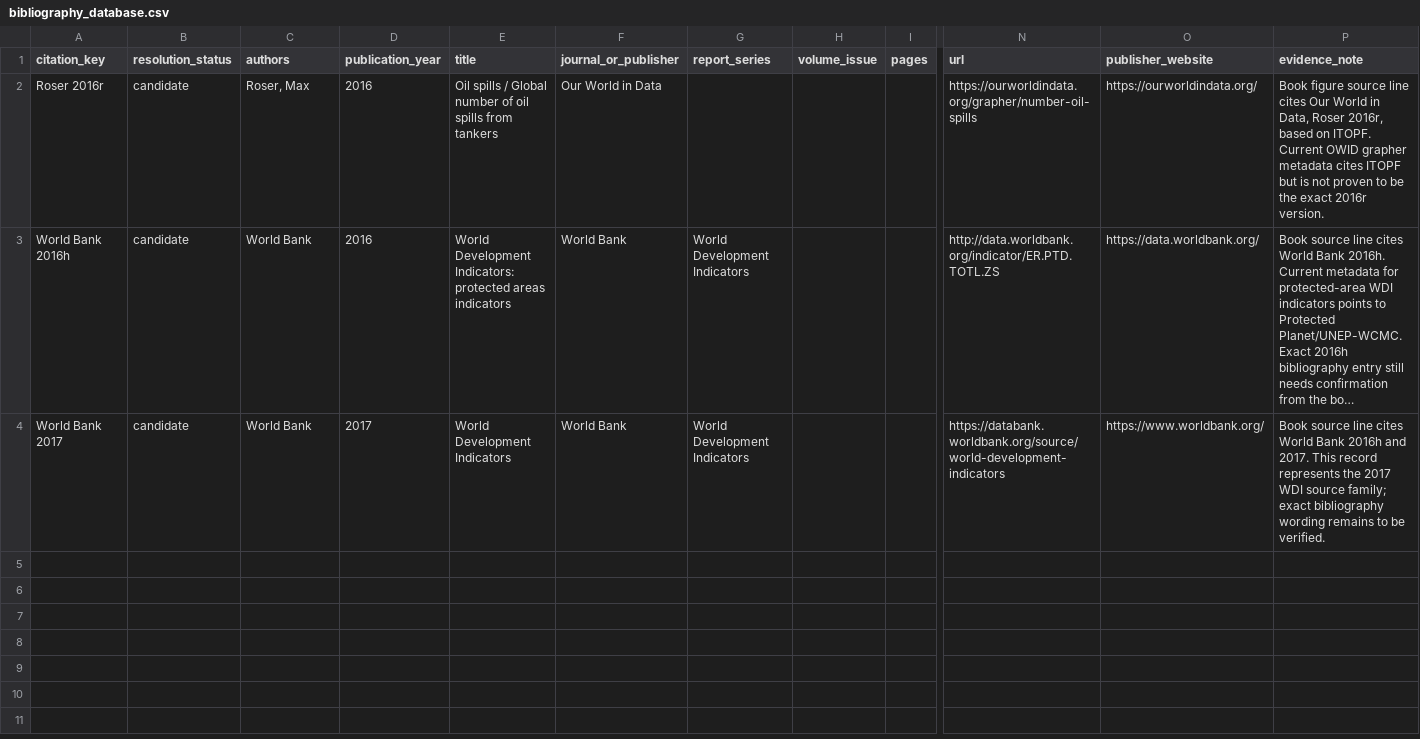
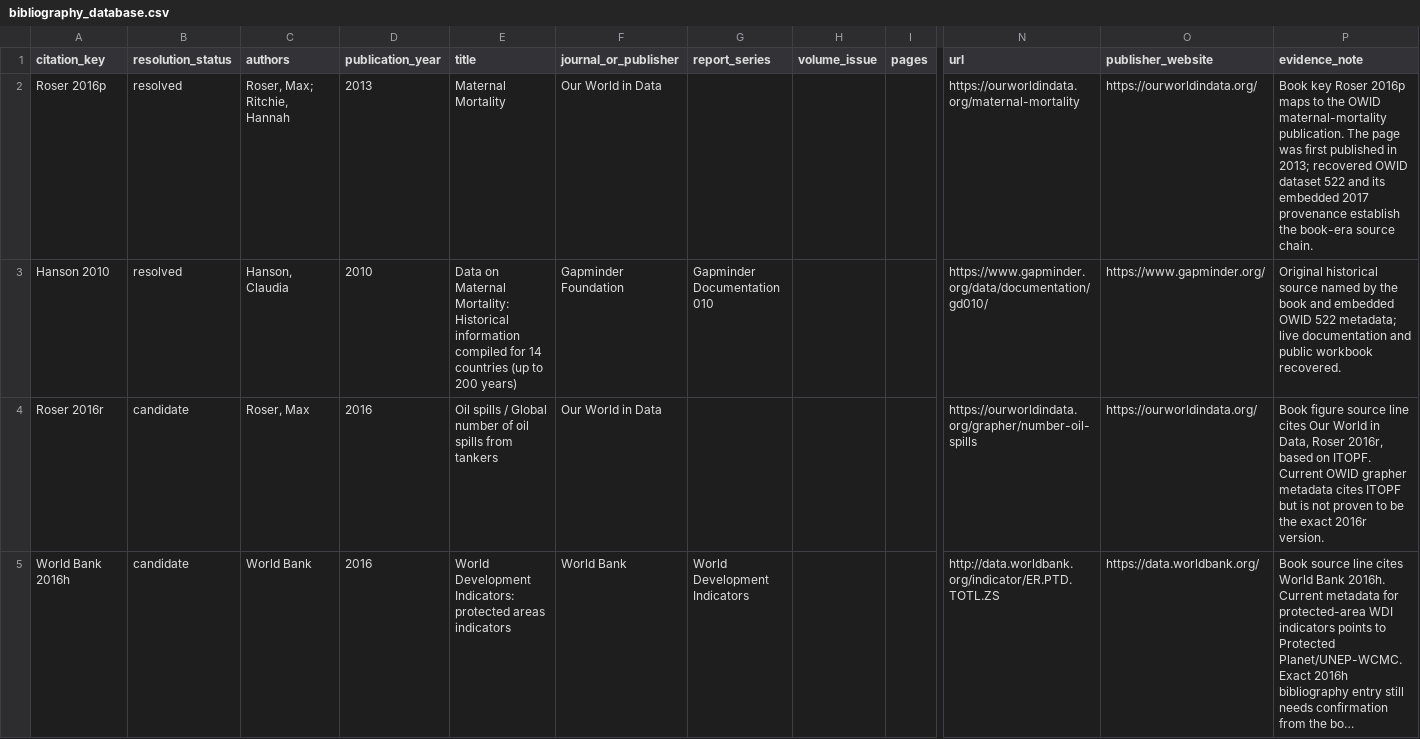
Before and after one commit to J-Chamberlain/pinker_charts, a CSV file: data/bibliography/bibliography_database.csv, drawn as a sheet; only a part is shown, gaps mark what is left out; the shorter side is filled out with more unchanged rows; long unchanged cells end in …; rows hold the shown columns only; the diff names each change by its address in the sheet, - before the commit and + after, or states it on an @@ line.

```diff
--- a/data/bibliography/bibliography_database.csv
+++ b/data/bibliography/bibliography_database.csv
+row 2: Roser 2016p | resolved | Roser, Max; Ritchie, Hannah | 2013 | Maternal Mortality | Our World in Data |  |  |  | https://ourworldindata.org/maternal-mortality | https://ourworldindata.org/ | Book key Roser 2016p maps to the OWID maternal-mortality publication. The page was first published in 2013; recovered OWID dataset 522 and its embedded 2017 provenance establish the book-era source chain.
+row 3: Hanson 2010 | resolved | Hanson, Claudia | 2010 | Data on Maternal Mortality: Historical information compiled for 14 countries (up to 200 years) | Gapminder Foundation | Gapminder Documentation 010 |  |  | https://www.gapminder.org/data/documentation/gd010/ | https://www.gapminder.org/ | Original historical source named by the book and embedded OWID 522 metadata; live documentation and public workbook recovered.
```
Also changed, not shown: data/bibliography/archive_index.csv, data/bibliography/citation_key_lookup.csv, 33 other files.
